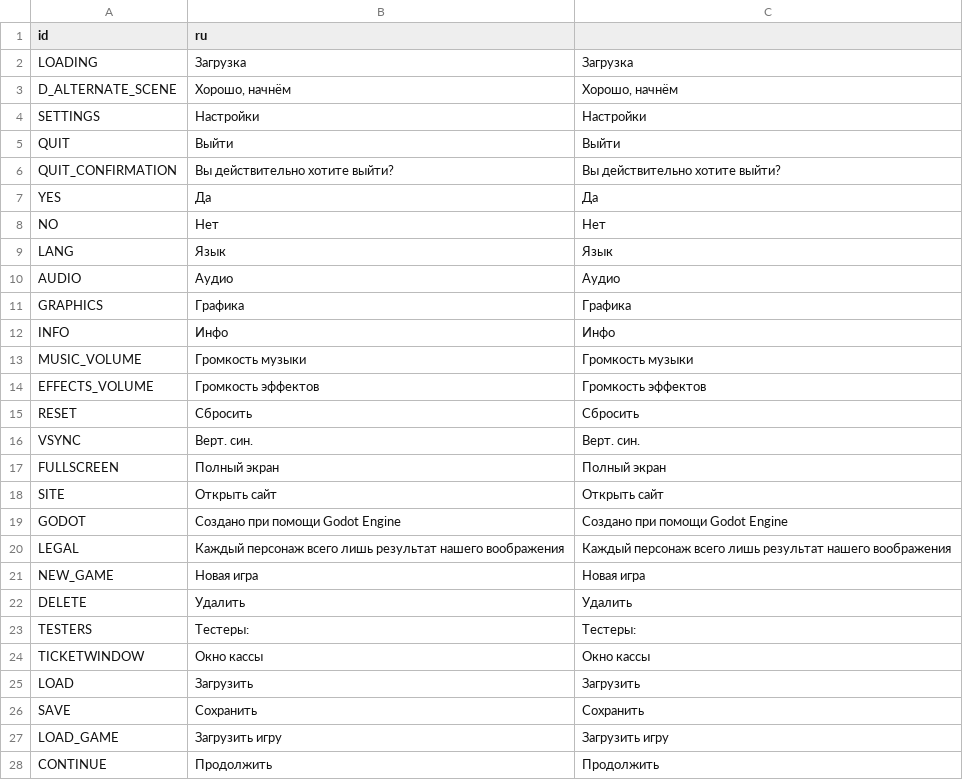
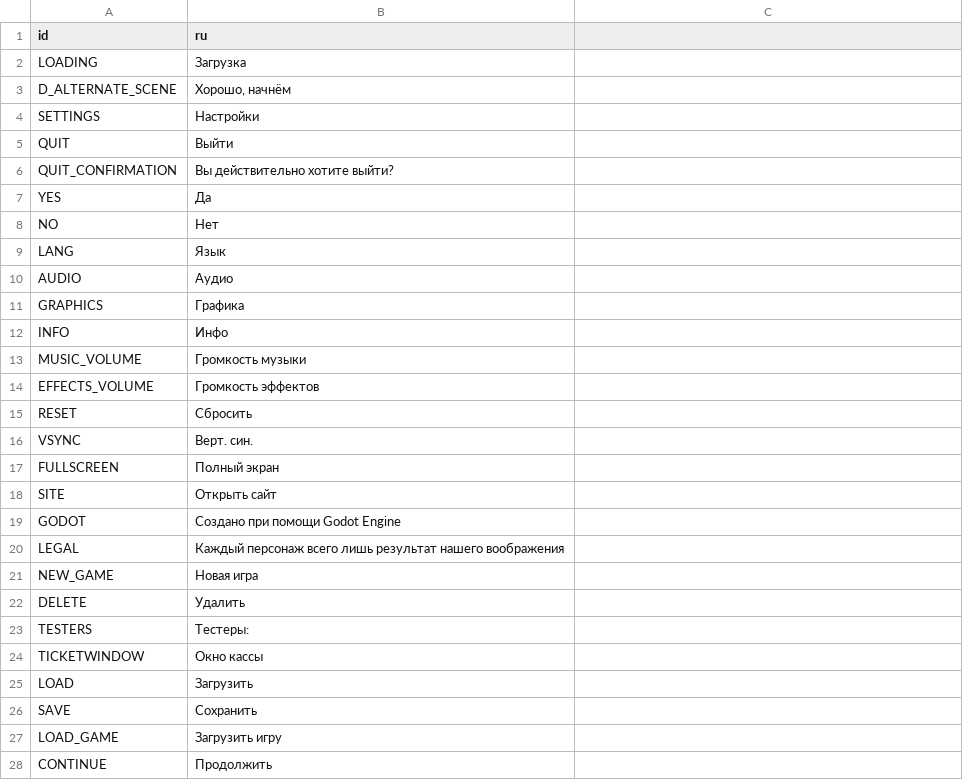
Before and after one commit to ordinary-dev/student-quest, a CSV file: Translations/en/Menu.csv, drawn as a sheet; only a part is shown; the diff covers the shown part only.

Commit message:
New translations Menu.csv (English)

```diff
--- a/Translations/en/Menu.csv
+++ b/Translations/en/Menu.csv
@@ -1,28 +1,28 @@
 "id","ru"
-"LOADING","Загрузка","Загрузка"
-"D_ALTERNATE_SCENE","Хорошо, начнём","Хорошо, начнём"
-"SETTINGS","Настройки","Настройки"
-"QUIT","Выйти","Выйти"
-"QUIT_CONFIRMATION","Вы действительно хотите выйти?","Вы действительно хотите выйти?"
-"YES","Да","Да"
-"NO","Нет","Нет"
-"LANG","Язык","Язык"
-"AUDIO","Аудио","Аудио"
-"GRAPHICS","Графика","Графика"
-"INFO","Инфо","Инфо"
-"MUSIC_VOLUME","Громкость музыки","Громкость музыки"
-"EFFECTS_VOLUME","Громкость эффектов","Громкость эффектов"
-"RESET","Сбросить","Сбросить"
-"VSYNC","Верт. син.","Верт. син."
-"FULLSCREEN","Полный экран","Полный экран"
-"SITE","Открыть сайт","Открыть сайт"
-"GODOT","Создано при помощи Godot Engine","Создано при помощи Godot Engine"
-"LEGAL","Каждый персонаж всего лишь результат нашего воображения","Каждый персонаж всего лишь результат нашего воображения"
-"NEW_GAME","Новая игра","Новая игра"
-"DELETE","Удалить","Удалить"
-"TESTERS","Тестеры:","Тестеры:"
-"TICKETWINDOW","Окно кассы","Окно кассы"
-"LOAD","Загрузить","Загрузить"
-"SAVE","Сохранить","Сохранить"
-"LOAD_GAME","Загрузить игру","Загрузить игру"
-"CONTINUE","Продолжить","Продолжить"
+"LOADING","Загрузка"
+"D_ALTERNATE_SCENE","Хорошо, начнём"
+"SETTINGS","Настройки"
+"QUIT","Выйти"
+"QUIT_CONFIRMATION","Вы действительно хотите выйти?"
+"YES","Да"
+"NO","Нет"
+"LANG","Язык"
+"AUDIO","Аудио"
+"GRAPHICS","Графика"
+"INFO","Инфо"
+"MUSIC_VOLUME","Громкость музыки"
+"EFFECTS_VOLUME","Громкость эффектов"
+"RESET","Сбросить"
+"VSYNC","Верт. син."
+"FULLSCREEN","Полный экран"
+"SITE","Открыть сайт"
+"GODOT","Создано при помощи Godot Engine"
+"LEGAL","Каждый персонаж всего лишь результат нашего воображения"
+"NEW_GAME","Новая игра"
+"DELETE","Удалить"
+"TESTERS","Тестеры:"
+"TICKETWINDOW","Окно кассы"
+"LOAD","Загрузить"
+"SAVE","Сохранить"
+"LOAD_GAME","Загрузить игру"
+"CONTINUE","Продолжить"
```
Also changed, not shown: 1 edited cell elsewhere in this file.
